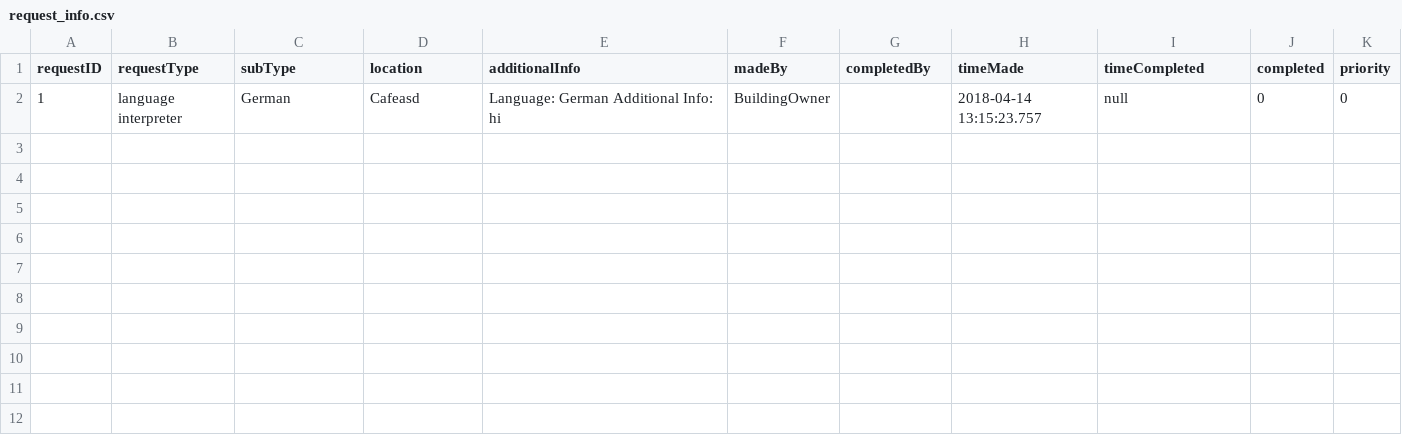
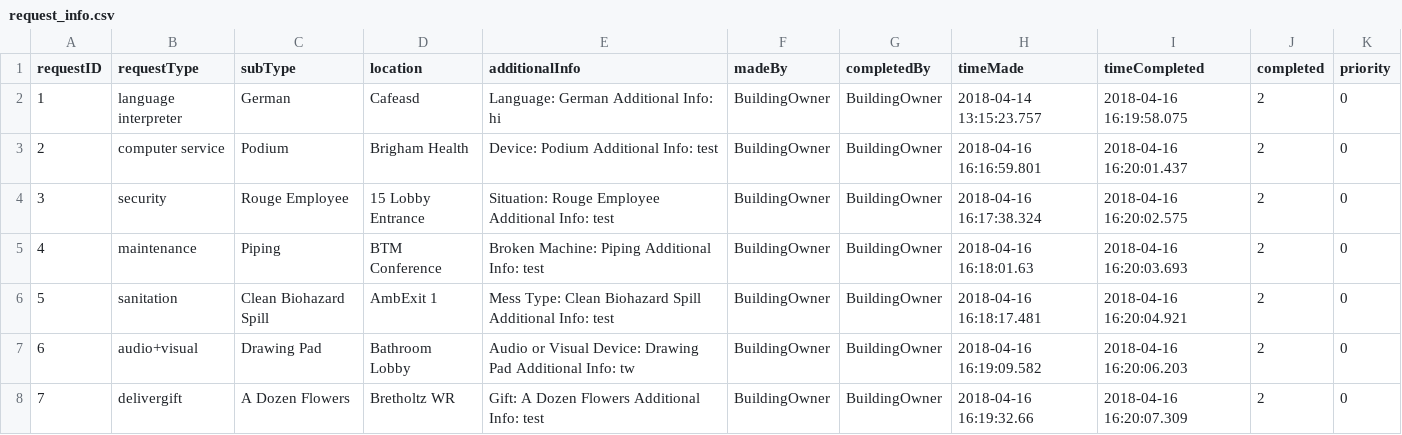
Before and after one commit to pgardias/CS3733-Hospital-Kiosk, a CSV file: data/request_info.csv, drawn as a sheet.

```diff
--- a/data/request_info.csv
+++ b/data/request_info.csv
@@ -1,2 +1,8 @@
 requestID,requestType,subType,location,additionalInfo,madeBy,completedBy,timeMade,timeCompleted,completed,priority
-1,language interpreter,German,Cafeasd,Language: German Additional Info: hi,BuildingOwner, ,2018-04-14 13:15:23.757,null,0,0
+1,language interpreter,German,Cafeasd,Language: German Additional Info: hi,BuildingOwner,BuildingOwner,2018-04-14 13:15:23.757,2018-04-16 16:19:58.075,2,0
+2,computer service,Podium,Brigham Health,Device: Podium Additional Info: test,BuildingOwner,BuildingOwner,2018-04-16 16:16:59.801,2018-04-16 16:20:01.437,2,0
+3,security,Rouge Employee,15 Lobby Entrance,Situation: Rouge Employee Additional Info: test,BuildingOwner,BuildingOwner,2018-04-16 16:17:38.324,2018-04-16 16:20:02.575,2,0
+4,maintenance,Piping,BTM Conference,Broken Machine: Piping Additional Info: test,BuildingOwner,BuildingOwner,2018-04-16 16:18:01.63,2018-04-16 16:20:03.693,2,0
+5,sanitation,Clean Biohazard Spill,AmbExit 1,Mess Type: Clean Biohazard Spill Additional Info: test,BuildingOwner,BuildingOwner,2018-04-16 16:18:17.481,2018-04-16 16:20:04.921,2,0
+6,audio+visual,Drawing Pad,Bathroom Lobby,Audio or Visual Device: Drawing Pad Additional Info: tw,BuildingOwner,BuildingOwner,2018-04-16 16:19:09.582,2018-04-16 16:20:06.203,2,0
+7,delivergift,A Dozen Flowers,Bretholtz WR,Gift: A Dozen Flowers Additional Info: test,BuildingOwner,BuildingOwner,2018-04-16 16:19:32.66,2018-04-16 16:20:07.309,2,0
```
Also changed, not shown: data/record_info.csv, 2 other files.
